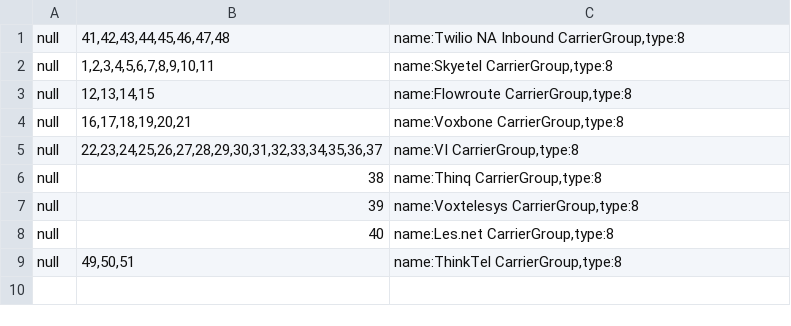
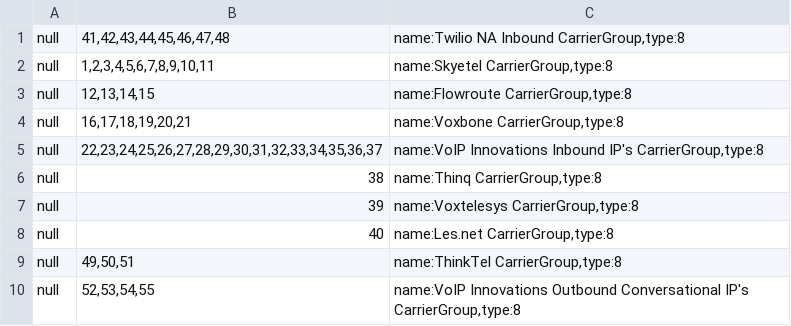
Before and after one commit to dOpensource/dsiprouter, a CSV file: kamailio/defaults/dr_gw_lists.csv, drawn as a sheet.

```diff
--- a/kamailio/defaults/dr_gw_lists.csv
+++ b/kamailio/defaults/dr_gw_lists.csv
@@ -4,3 +4,3 @@ null;12,13,14,15;name:Flowroute CarrierGroup,type:8
 null;16,17,18,19,20,21;name:Voxbone CarrierGroup,type:8
-null;22,23,24,25,26,27,28,29,30,31,32,33,34,35,36,37;name:VI CarrierGroup,type:8
+null;22,23,24,25,26,27,28,29,30,31,32,33,34,35,36,37;name:VoIP Innovations Inbound IP's CarrierGroup,type:8
 null;38;name:Thinq CarrierGroup,type:8
@@ -9 +9,2 @@ null;40;name:Les.net CarrierGroup,type:8
 null;49,50,51;name:ThinkTel CarrierGroup,type:8
+null;52,53,54,55;name:VoIP Innovations Outbound Conversational IP's CarrierGroup,type:8
```
Also changed, not shown: kamailio/defaults/address.csv, kamailio/defaults/dr_gateways.csv.
